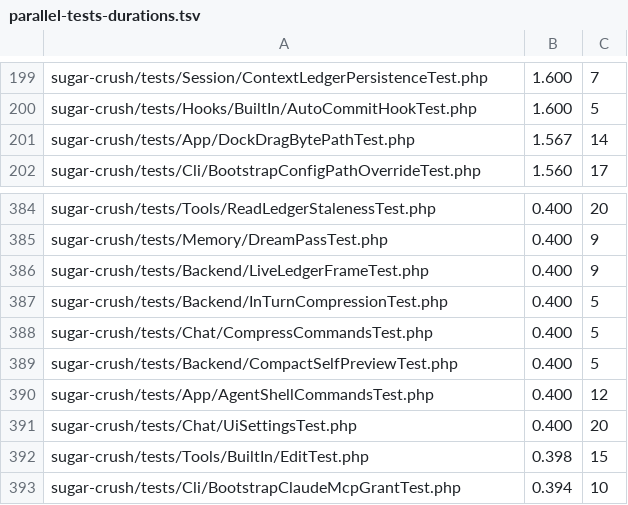
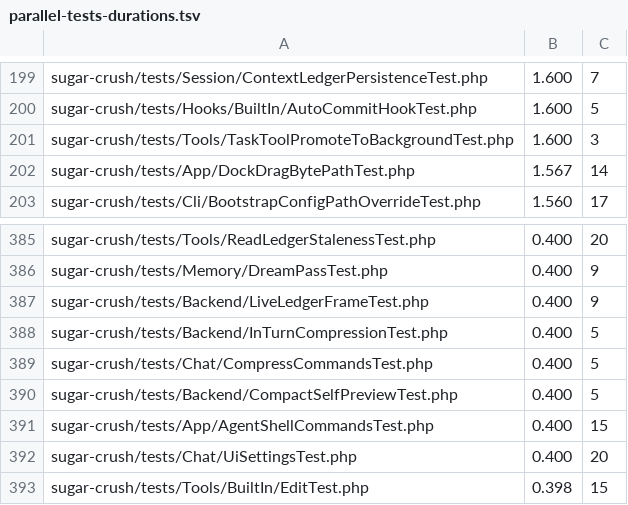
Before and after one commit to detain/sugarcraft, a TSV file: scripts/parallel-tests-durations.tsv, drawn as a sheet; only a part is shown, gaps mark what is left out; the shorter side is filled out with more unchanged rows.

```diff
--- a/scripts/parallel-tests-durations.tsv
+++ b/scripts/parallel-tests-durations.tsv
@@ -200,2 +200,3 @@ sugar-crush/tests/Session/ContextLedgerPersistenceTest.php	1.600	7
 sugar-crush/tests/Hooks/BuiltIn/AutoCommitHookTest.php	1.600	5
+sugar-crush/tests/Tools/TaskToolPromoteToBackgroundTest.php	1.600	3
 sugar-crush/tests/App/DockDragBytePathTest.php	1.567	14
@@ -389,3 +390,3 @@ sugar-crush/tests/Chat/CompressCommandsTest.php	0.400	5
 sugar-crush/tests/Backend/CompactSelfPreviewTest.php	0.400	5
-sugar-crush/tests/App/AgentShellCommandsTest.php	0.400	12
+sugar-crush/tests/App/AgentShellCommandsTest.php	0.400	15
 sugar-crush/tests/Chat/UiSettingsTest.php	0.400	20
```
Also changed, not shown: 17 other files.
